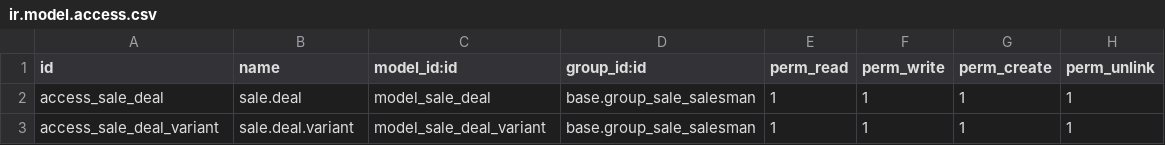
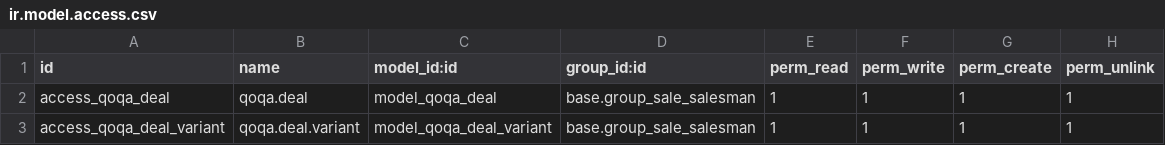
Before and after one commit to camptocamp/account-reconcile, a CSV file: specific_parts/specific-addons/qoqa_deal/security/ir.model.access.csv, drawn as a sheet.

Commit message:
[CHG] rename sale.deal to qoqa.deal

```diff
--- a/specific_parts/specific-addons/qoqa_deal/security/ir.model.access.csv
+++ b/specific_parts/specific-addons/qoqa_deal/security/ir.model.access.csv
@@ -1,3 +1,3 @@
 "id","name","model_id:id","group_id:id","perm_read","perm_write","perm_create","perm_unlink"
-access_sale_deal,sale.deal,model_sale_deal,base.group_sale_salesman,1,1,1,1
-access_sale_deal_variant,sale.deal.variant,model_sale_deal_variant,base.group_sale_salesman,1,1,1,1
+access_qoqa_deal,qoqa.deal,model_qoqa_deal,base.group_sale_salesman,1,1,1,1
+access_qoqa_deal_variant,qoqa.deal.variant,model_qoqa_deal_variant,base.group_sale_salesman,1,1,1,1
```
Also changed, not shown: 11 other files.
